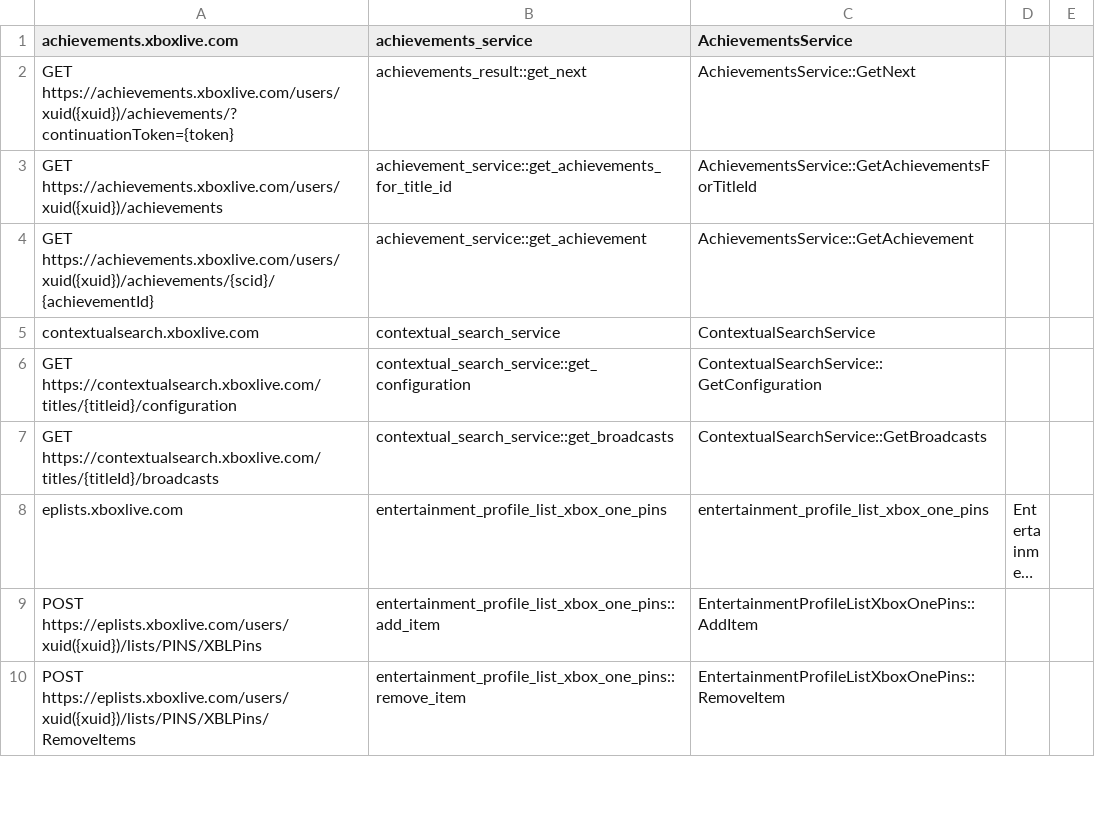
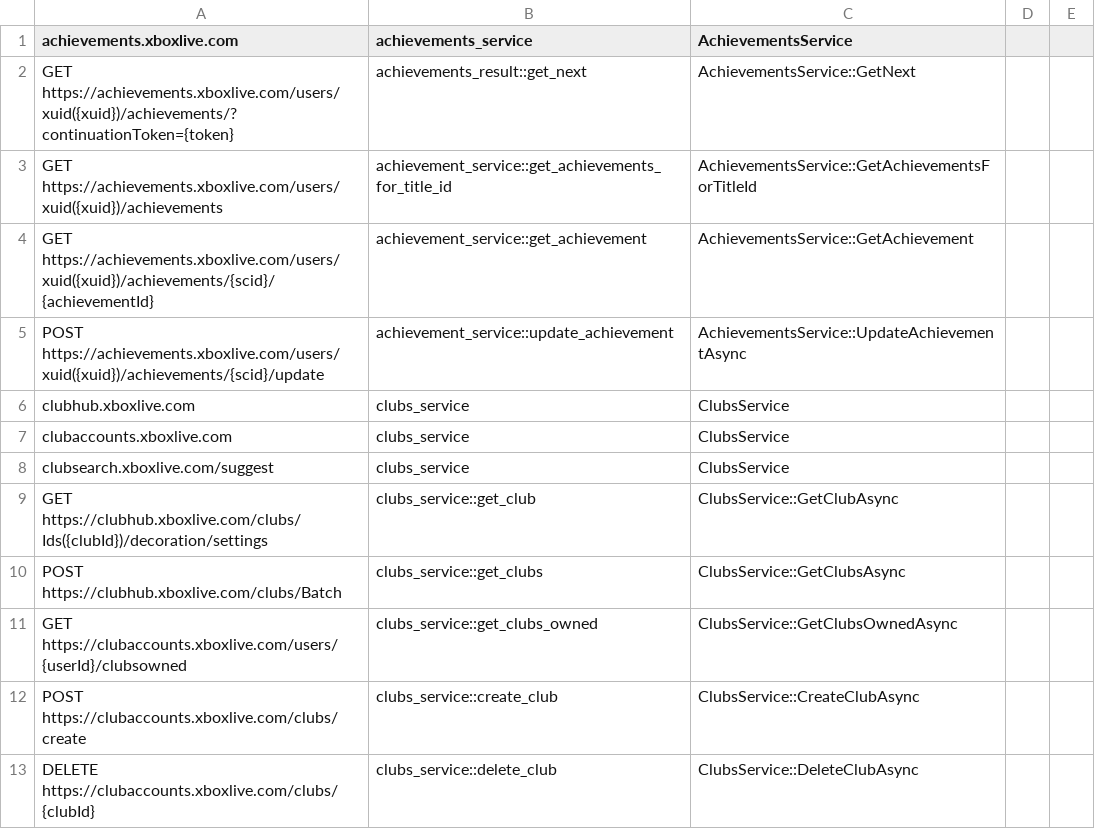
Before and after one commit to microsoft/xbox-live-trace-analyzer, a CSV file: Source/XboxLiveTraceAnalyzer.APIMap.csv, drawn as a sheet; only a part is shown; the shorter side is filled out with more unchanged rows; long unchanged cells end in …; the diff covers the shown part only; the diff names each change by its address in the sheet, - before the commit and + after, or states it on an @@ line.

```diff
--- a/Source/XboxLiveTraceAnalyzer.APIMap.csv
+++ b/Source/XboxLiveTraceAnalyzer.APIMap.csv
+row 5: POST https://achievements.xboxlive.com/users/xuid({xuid})/achievements/{scid}/update | achievement_service::update_achievement | AchievementsService::UpdateAchievementAsync
+row 6: clubhub.xboxlive.com | clubs_service | ClubsService
+row 7: clubaccounts.xboxlive.com | clubs_service | ClubsService
+row 8: clubsearch.xboxlive.com/suggest | clubs_service | ClubsService
+row 9: GET https://clubhub.xboxlive.com/clubs/Ids({clubId})/decoration/settings | clubs_service::get_club | ClubsService::GetClubAsync
+row 10: POST https://clubhub.xboxlive.com/clubs/Batch | clubs_service::get_clubs | ClubsService::GetClubsAsync
+row 11: GET https://clubaccounts.xboxlive.com/users/{userId}/clubsowned | clubs_service::get_clubs_owned | ClubsService::GetClubsOwnedAsync
+row 12: POST https://clubaccounts.xboxlive.com/clubs/create | clubs_service::create_club | ClubsService::CreateClubAsync
+row 13: DELETE https://clubaccounts.xboxlive.com/clubs/{clubId} | clubs_service::delete_club | ClubsService::DeleteClubAsync
```
Also changed, not shown: 11 added rows and 10 edited cells elsewhere in this file, 1 other file.
